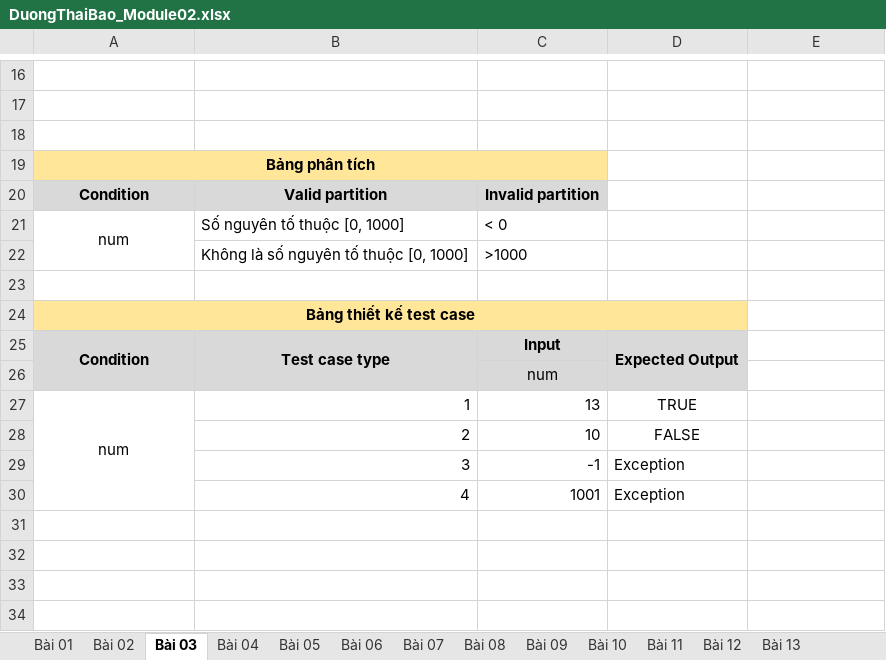
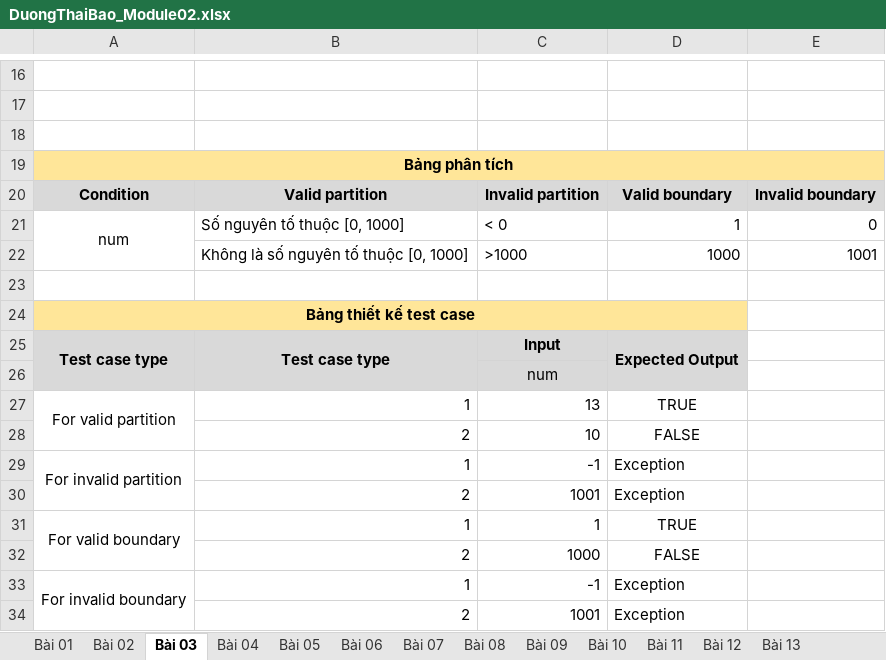
Before and after one commit to kennex666/Lab-KiemThuPhanMem, an Excel workbook: Module02/DuongThaiBao_Module02.xlsx, sheet Bài 03, drawn as a sheet; only a part is shown, gaps mark what is left out; values as stored, in another font and other column widths than the file's, no borders; charts and pictures not drawn; removed rows and columns are numbered as before the commit, all else as after; the diff names each change by its address in the sheet, - before the commit and + after, or states it on an @@ line.

Commit message:
add: boundary v,i for module-02

```diff
--- a/Module02/DuongThaiBao_Module02.xlsx (sheet Bài 03)
+++ b/Module02/DuongThaiBao_Module02.xlsx (sheet Bài 03)
-A19:C19 merged
+A19:E19 merged
-D19:E19 fill: none
+D19:E19 fill: #FFE699
-D20: (empty)
+D20: Valid boundary
-D20:E20 fill: none
+D20:E20 fill: #D9D9D9
-E20: (empty)
+E20: Invalid boundary
-D21: (empty)
+D21: 1
-E21: (empty)
+E21: 0
-D22: (empty)
+D22: 1000
-E22: (empty)
+E22: 1001
-A25: Condition
+A25: Test case type
-A27: num
+A27: For valid partition
-A27:A30 merged
+A27:A28 merged
-A29: (empty)
+A29: For invalid partition
+A29:A30 merged
-B29: 3
+B29: 1
-B30: 4
+B30: 2
+row 31: For valid boundary | 1 | 1 | TRUE
+row 32:  | 2 | 1000 | FALSE
+row 33: For invalid boundary | 1 | -1 | Exception
+row 34:  | 2 | 1001 | Exception
```
Also changed, not shown: sheet Bài 01, sheet Bài 02, sheet Bài 10, sheet Bài 08, sheet Bài 04, sheet Bài 05, 1 more sheet, formulas that keep their value, charts or pictures, 2 other files.
